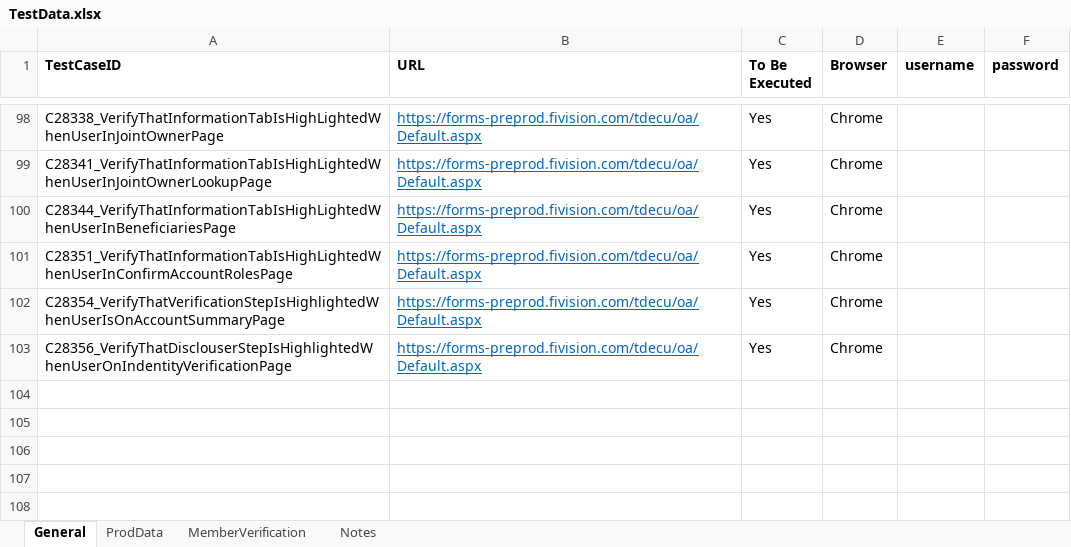
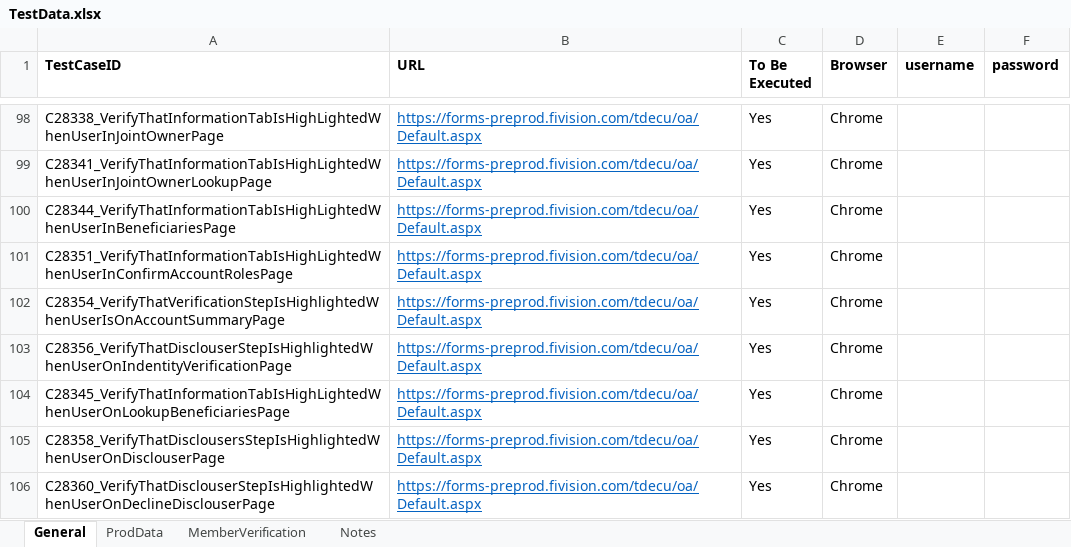
Before and after one commit to mamata-create/TDECUProjects, an Excel workbook: InstantOpen_ExistingMember/src/main/java/com/Resources/TestData.xlsx, sheet General, drawn as a sheet; only a part is shown, gaps mark what is left out; values as stored, in another font and other column widths than the file's, no borders; the diff names each change by its address in the sheet, - before the commit and + after, or states it on an @@ line.

```diff
--- a/InstantOpen_ExistingMember/src/main/java/com/Resources/TestData.xlsx (sheet General)
+++ b/InstantOpen_ExistingMember/src/main/java/com/Resources/TestData.xlsx (sheet General)
+row 104: C28345_VerifyThatInformationTabIsHighLightedWhenUserOnLookupBeneficiariesPage | https://forms-preprod.fivision.com/tdecu/oa/Default.aspx | Yes | Chrome
+row 105: C28358_VerifyThatDisclousersStepIsHighlightedWhenUserOnDisclouserPage | https://forms-preprod.fivision.com/tdecu/oa/Default.aspx | Yes | Chrome
+row 106: C28360_VerifyThatDisclouserStepIsHighlightedWhenUserOnDeclineDisclouserPage | https://forms-preprod.fivision.com/tdecu/oa/Default.aspx | Yes | Chrome
```
Also changed, not shown: sheet ProdData, 18 other files.
